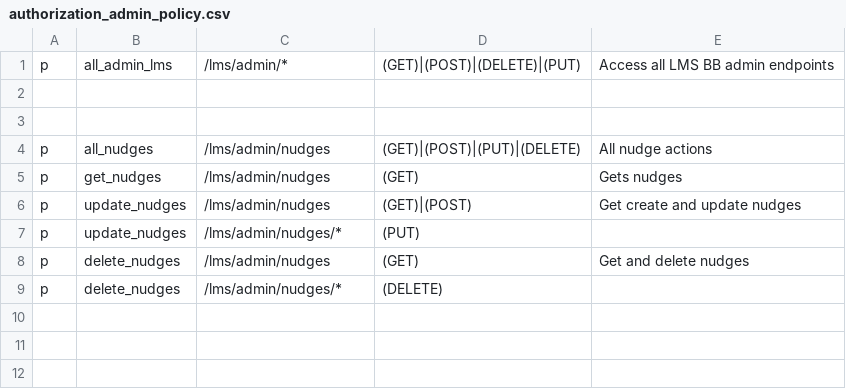
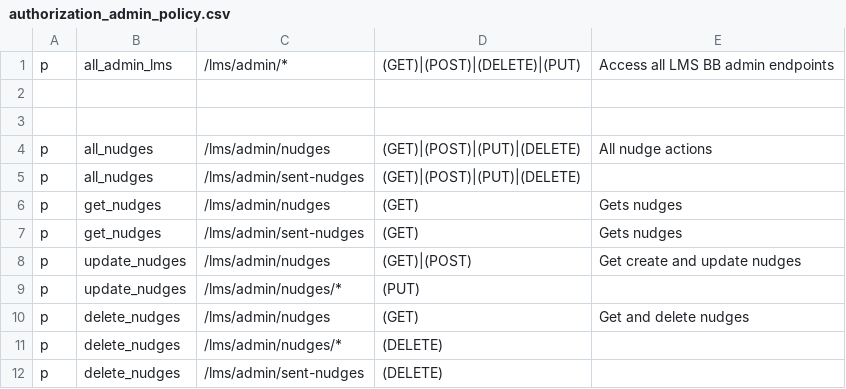
Before and after one commit to rokwire/lms-building-block, a CSV file: driver/web/authorization_admin_policy.csv, drawn as a sheet; the diff names each change by its address in the sheet, - before the commit and + after, or states it on an @@ line.

Commit message:
Update authorization file

```diff
--- a/driver/web/authorization_admin_policy.csv
+++ b/driver/web/authorization_admin_policy.csv
+row 5: p | all_nudges | /lms/admin/sent-nudges | (GET)|(POST)|(PUT)|(DELETE)
+row 7: p | get_nudges | /lms/admin/sent-nudges | (GET) | Gets nudges
+row 12: p | delete_nudges | /lms/admin/sent-nudges | (DELETE)
```
